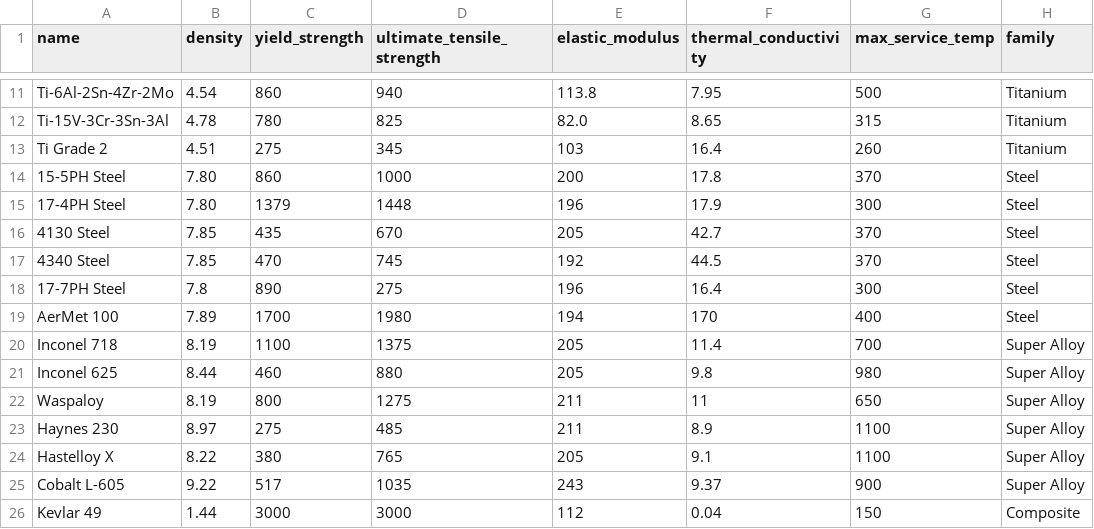
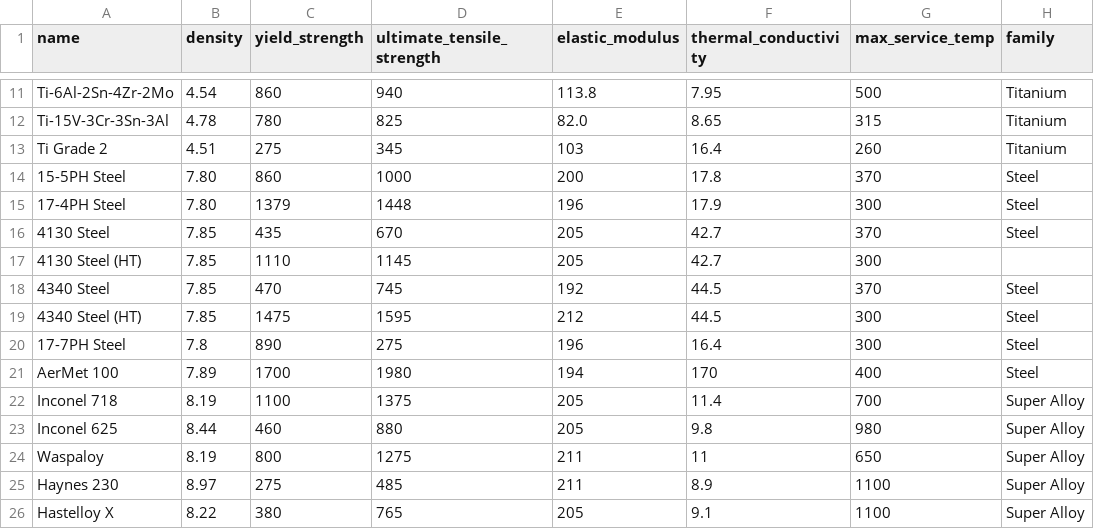
Before and after one commit to Srinidhi-Srini/AeroMat, a CSV file: materials.csv, drawn as a sheet; only a part is shown, gaps mark what is left out; the shorter side is filled out with more unchanged rows; the diff names each change by its address in the sheet, - before the commit and + after, or states it on an @@ line.

```diff
--- a/materials.csv
+++ b/materials.csv
+row 17: 4130 Steel (HT) | 7.85 | 1110 | 1145 | 205 | 42.7 | 300
+row 19: 4340 Steel (HT) | 7.85 | 1475 | 1595 | 212 | 44.5 | 300 | Steel
```
Also changed, not shown: 2 other files.
